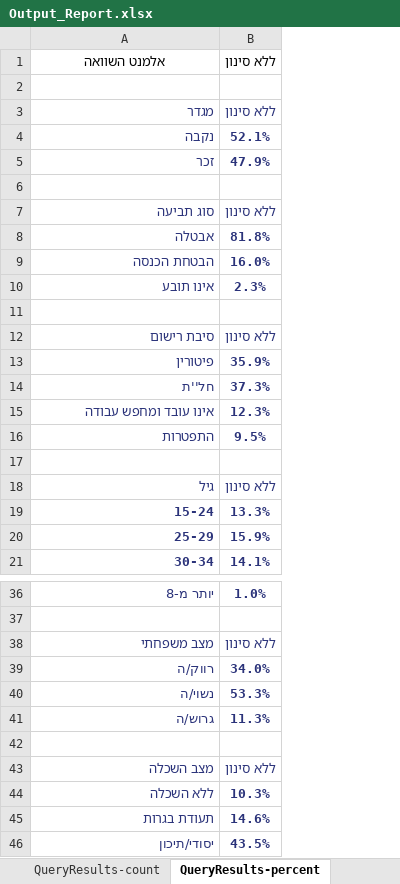
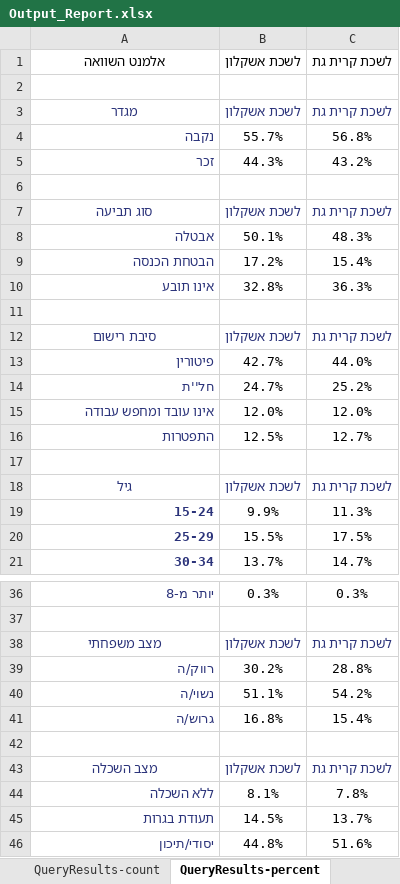
Before and after one commit to shirgra/E2P, an Excel workbook: pkls_n_debugging/Outputs_Examples/1 Standard data analysing - user input/Output_Report.xlsx, sheet QueryResults-percent, drawn as a sheet; only a part is shown, gaps mark what is left out; values as stored, in another font and other column widths than the file's, no borders; charts and pictures and conditional formats not drawn; removed rows and columns are numbered as before the commit, all else as after; the diff covers the shown part only; the diff names each change by its address in the sheet, - before the commit and + after, or states it on an @@ line.

```diff
--- a/pkls_n_debugging/Outputs_Examples/1 Standard data analysing - user input/Output_Report.xlsx (sheet QueryResults-percent)
+++ b/pkls_n_debugging/Outputs_Examples/1 Standard data analysing - user input/Output_Report.xlsx (sheet QueryResults-percent)
-column B (ללא סינון), rows 3-21: ללא סינון | 52.1% | 47.9% |  | ללא סינון | 81.8% | 16.0% | 2.3% |  | ללא סינון | 35.9% | 37.3% | 12.3% | 9.5% |  | ללא סינון | 13.3% | 15.9% | 14.1%; rows 36-46: 1.0% |  | ללא סינון | 34.0% | 53.3% | 11.3% |  | ללא סינון | 10.3% | 14.6% | 43.5%
+column B (לשכת אשקלון), rows 3-21: לשכת אשקלון | 55.7% | 44.3% |  | לשכת אשקלון | 50.1% | 17.2% | 32.8% |  | לשכת אשקלון | 42.7% | 24.7% | 12.0% | 12.5% |  | לשכת אשקלון | 9.9% | 15.5% | 13.7%; rows 36-46: 0.3% |  | לשכת אשקלון | 30.2% | 51.1% | 16.8% |  | לשכת אשקלון | 8.1% | 14.5% | 44.8%
+column C (לשכת קרית גת), rows 3-21: לשכת קרית גת | 56.8% | 43.2% |  | לשכת קרית גת | 48.3% | 15.4% | 36.3% |  | לשכת קרית גת | 44.0% | 25.2% | 12.0% | 12.7% |  | לשכת קרית גת | 11.3% | 17.5% | 14.7%; rows 36-46: 0.3% |  | לשכת קרית גת | 28.8% | 54.2% | 15.4% |  | לשכת קרית גת | 7.8% | 13.7% | 51.6%
-A3 alignment: right
+A3 alignment: center
-A7 alignment: right
+A7 alignment: center
-A12 alignment: right
+A12 alignment: center
-A18 alignment: right
+A18 alignment: center
-A38 alignment: right
+A38 alignment: center
-A43 alignment: right
+A43 alignment: center
```
Also changed, not shown: cell formats elsewhere in this sheet, sheet Jobs distribution, sheet QueryResults-count, charts or pictures, 47 other files.
